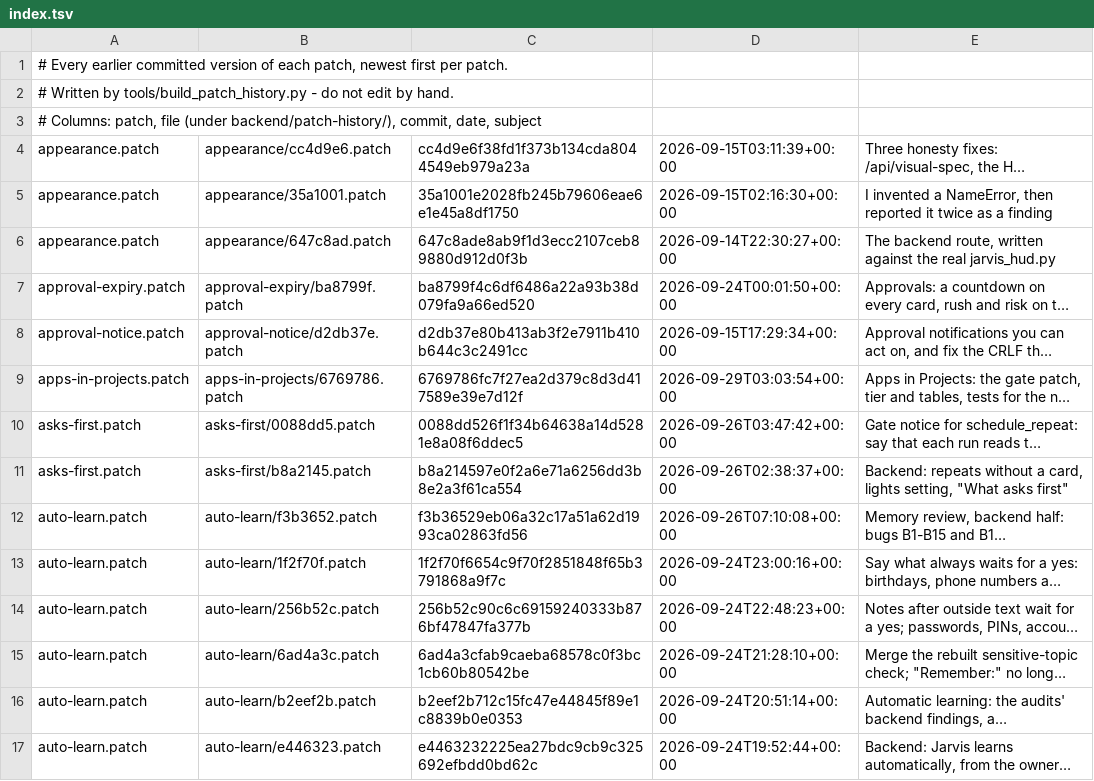
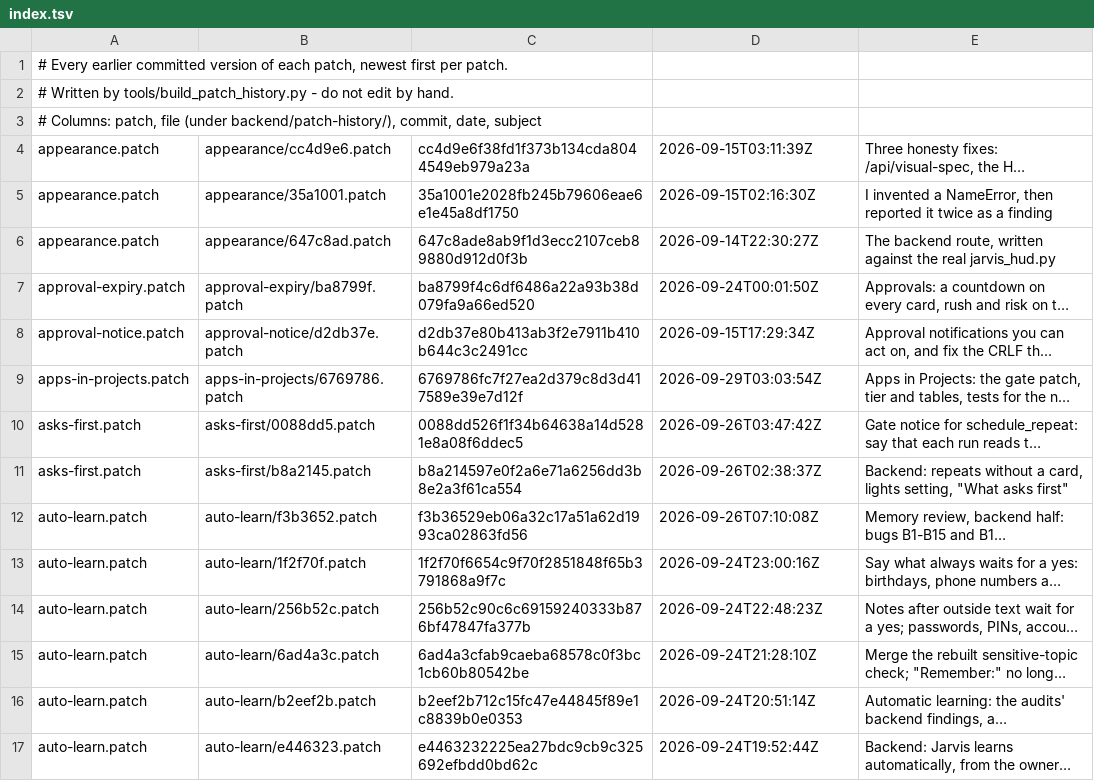
Before and after one commit to darknight11ish/Epic-Jarvis, a TSV file: backend/patch-history/index.tsv, drawn as a sheet; only a part is shown; long unchanged cells end in …; the diff covers the shown part only; the diff names each change by its address in the sheet, - before the commit and + after, or states it on an @@ line.

```diff
--- a/backend/patch-history/index.tsv
+++ b/backend/patch-history/index.tsv
-D4: 2026-09-15T03:11:39+00:00
+D4: 2026-09-15T03:11:39Z
-D5: 2026-09-15T02:16:30+00:00
+D5: 2026-09-15T02:16:30Z
-D6: 2026-09-14T22:30:27+00:00
+D6: 2026-09-14T22:30:27Z
-D7: 2026-09-24T00:01:50+00:00
+D7: 2026-09-24T00:01:50Z
-D8: 2026-09-15T17:29:34+00:00
+D8: 2026-09-15T17:29:34Z
-D9: 2026-09-29T03:03:54+00:00
+D9: 2026-09-29T03:03:54Z
-D10: 2026-09-26T03:47:42+00:00
+D10: 2026-09-26T03:47:42Z
-D11: 2026-09-26T02:38:37+00:00
+D11: 2026-09-26T02:38:37Z
-D12: 2026-09-26T07:10:08+00:00
+D12: 2026-09-26T07:10:08Z
-D13: 2026-09-24T23:00:16+00:00
+D13: 2026-09-24T23:00:16Z
-D14: 2026-09-24T22:48:23+00:00
+D14: 2026-09-24T22:48:23Z
-D15: 2026-09-24T21:28:10+00:00
+D15: 2026-09-24T21:28:10Z
-D16: 2026-09-24T20:51:14+00:00
+D16: 2026-09-24T20:51:14Z
-D17: 2026-09-24T19:52:44+00:00
+D17: 2026-09-24T19:52:44Z
```
Also changed, not shown: 1 added row and 110 edited cells elsewhere in this file, 2 other files.
